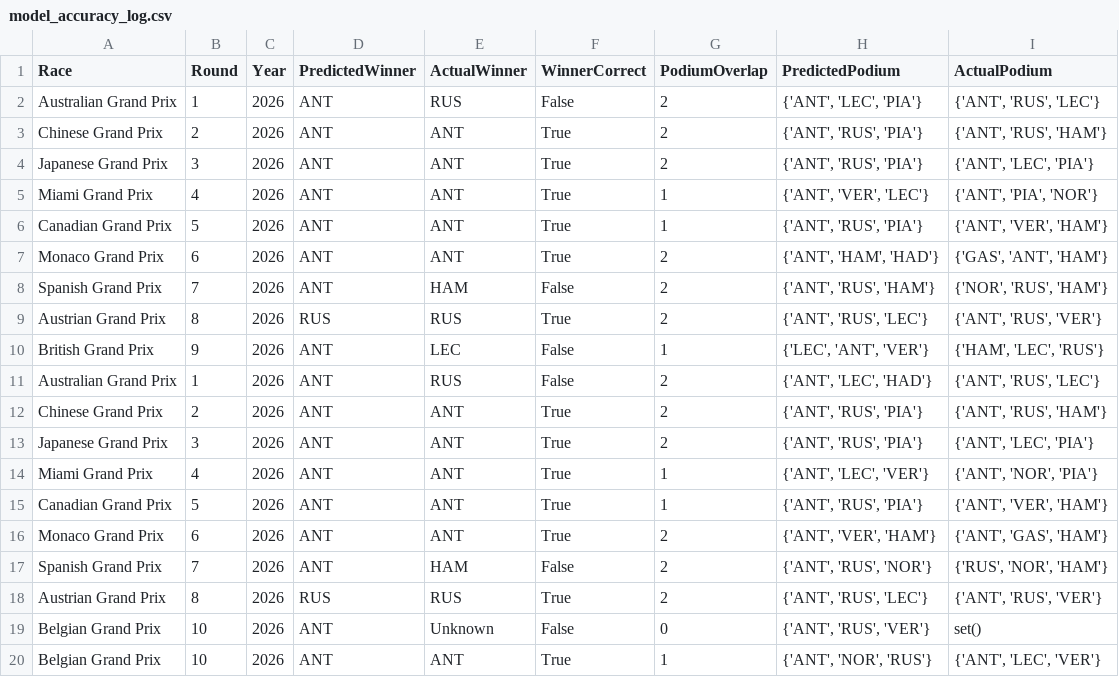
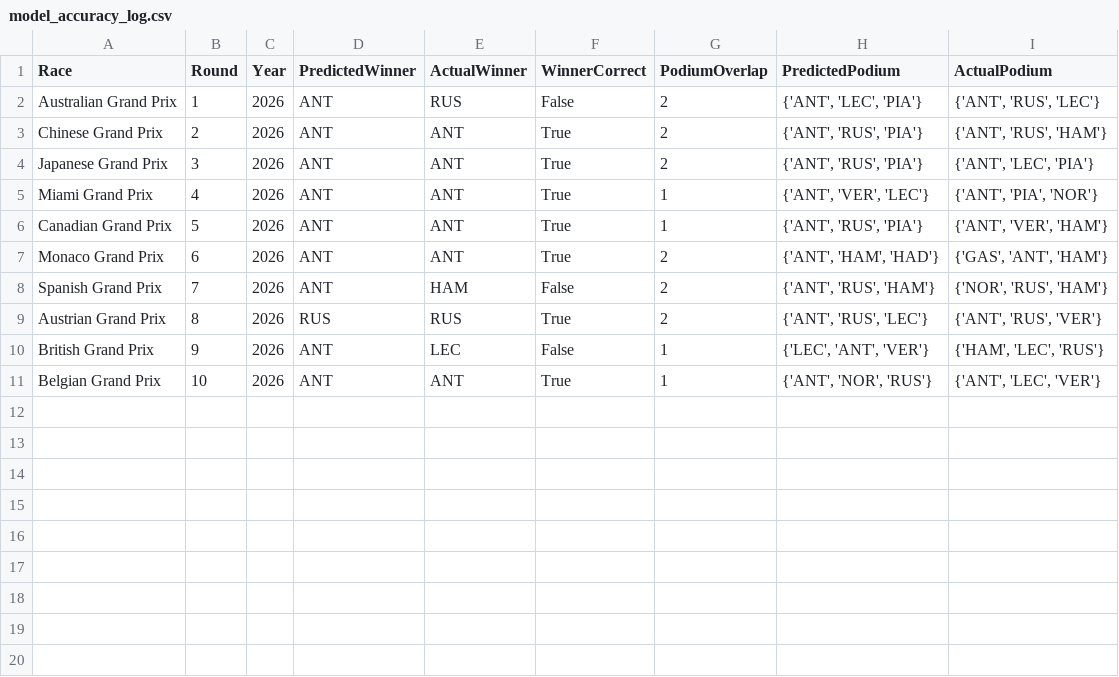
Before and after one commit to Raina-Mangat/Pitwall2026, a CSV file: model_accuracy_log.csv, drawn as a sheet.

Commit message:
Remove multiple grand prix entries from log
Removed several grand prix entries from the model accuracy log.

```diff
--- a/model_accuracy_log.csv
+++ b/model_accuracy_log.csv
@@ -10,11 +10,2 @@ Austrian Grand Prix,8,2026,RUS,RUS,True,2,"{'ANT', 'RUS', 'LEC'}","{'ANT', 'RUS'
 British Grand Prix,9,2026,ANT,LEC,False,1,"{'LEC', 'ANT', 'VER'}","{'HAM', 'LEC', 'RUS'}"
-Australian Grand Prix,1,2026,ANT,RUS,False,2,"{'ANT', 'LEC', 'HAD'}","{'ANT', 'RUS', 'LEC'}"
-Chinese Grand Prix,2,2026,ANT,ANT,True,2,"{'ANT', 'RUS', 'PIA'}","{'ANT', 'RUS', 'HAM'}"
-Japanese Grand Prix,3,2026,ANT,ANT,True,2,"{'ANT', 'RUS', 'PIA'}","{'ANT', 'LEC', 'PIA'}"
-Miami Grand Prix,4,2026,ANT,ANT,True,1,"{'ANT', 'LEC', 'VER'}","{'ANT', 'NOR', 'PIA'}"
-Canadian Grand Prix,5,2026,ANT,ANT,True,1,"{'ANT', 'RUS', 'PIA'}","{'ANT', 'VER', 'HAM'}"
-Monaco Grand Prix,6,2026,ANT,ANT,True,2,"{'ANT', 'VER', 'HAM'}","{'ANT', 'GAS', 'HAM'}"
-Spanish Grand Prix,7,2026,ANT,HAM,False,2,"{'ANT', 'RUS', 'NOR'}","{'RUS', 'NOR', 'HAM'}"
-Austrian Grand Prix,8,2026,RUS,RUS,True,2,"{'ANT', 'RUS', 'LEC'}","{'ANT', 'RUS', 'VER'}"
-Belgian Grand Prix,10,2026,ANT,Unknown,False,0,"{'ANT', 'RUS', 'VER'}",set()
 Belgian Grand Prix,10,2026,ANT,ANT,True,1,"{'ANT', 'NOR', 'RUS'}","{'ANT', 'LEC', 'VER'}"
```
